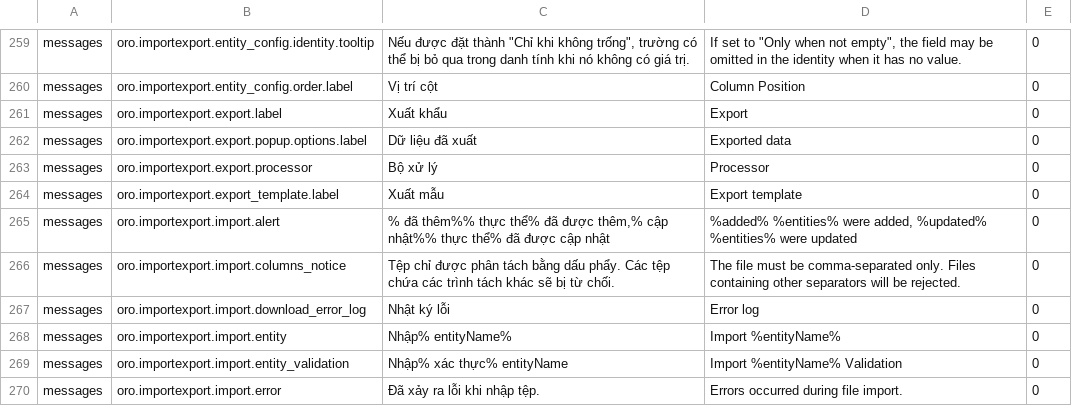
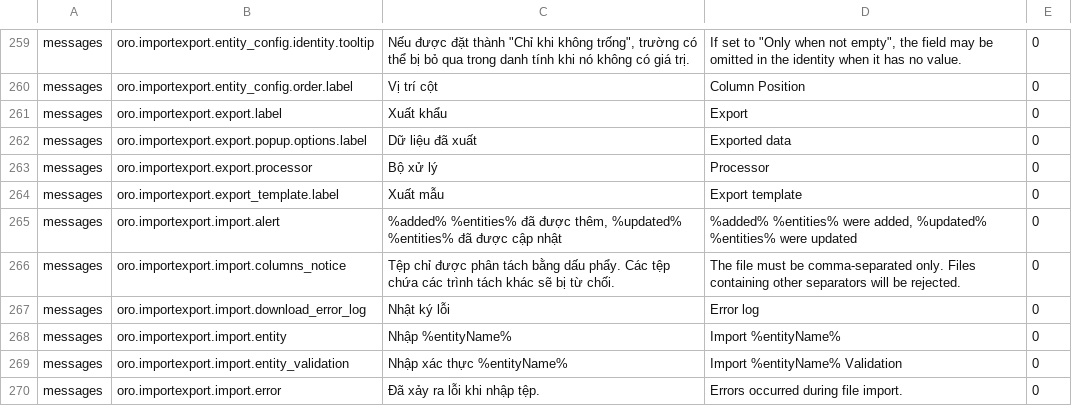
Before and after one commit to HongQuanTo/orocrm-translations, a CSV file: vi-vn/slipted22.csv, drawn as a sheet; only a part is shown, gaps mark what is left out; the diff covers the shown part only.

```diff
--- a/vi-vn/slipted22.csv
+++ b/vi-vn/slipted22.csv
@@ -264,7 +264,7 @@ messages,oro.importexport.export.processor,Bộ xử lý,Processor,0
 messages,oro.importexport.export_template.label,Xuất mẫu,Export template,0
-messages,oro.importexport.import.alert,"% đã thêm%% thực thể% đã được thêm,% cập nhật%% thực thể% đã được cập nhật","%added% %entities% were added, %updated% %entities% were updated",0
+messages,oro.importexport.import.alert,"%added% %entities% đã được thêm, %updated% %entities% đã được cập nhật","%added% %entities% were added, %updated% %entities% were updated",0
 messages,oro.importexport.import.columns_notice,Tệp chỉ được phân tách bằng dấu phẩy. Các tệp chứa các trình tách khác sẽ bị từ chối.,The file must be comma-separated only. Files containing other separators will be rejected.,0
 messages,oro.importexport.import.download_error_log,Nhật ký lỗi,Error log,0
-messages,oro.importexport.import.entity,Nhập% entityName%,Import %entityName%,0
-messages,oro.importexport.import.entity_validation,Nhập% xác thực% entityName,Import %entityName% Validation,0
+messages,oro.importexport.import.entity,Nhập %entityName%,Import %entityName%,0
+messages,oro.importexport.import.entity_validation,Nhập xác thực %entityName%,Import %entityName% Validation,0
 messages,oro.importexport.import.error,Đã xảy ra lỗi khi nhập tệp.,Errors occurred during file import.,0
```
Also changed, not shown: 14 edited cells elsewhere in this file, vi-vn/slipted19.csv, vi-vn/slipted20.csv, 13 other files.
